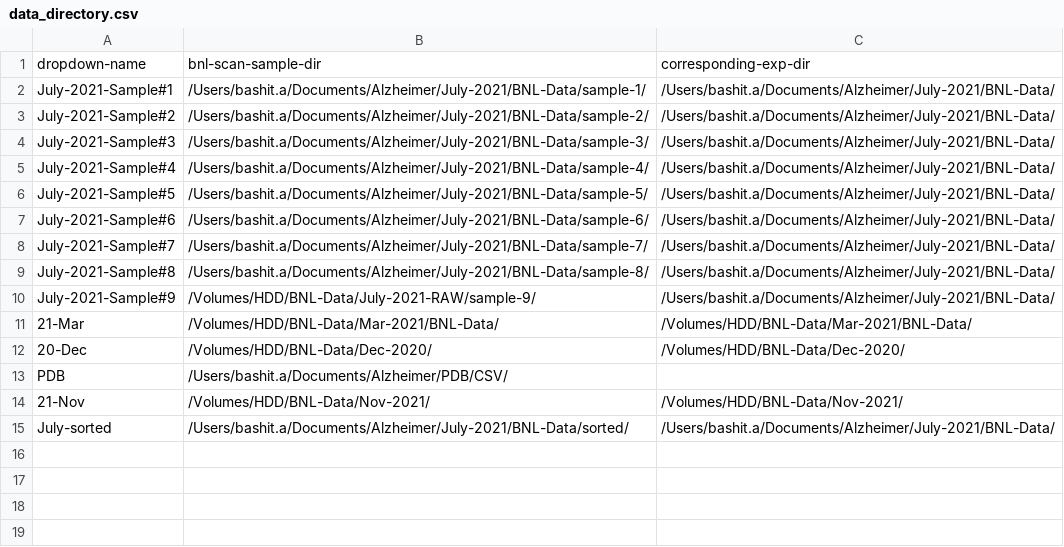
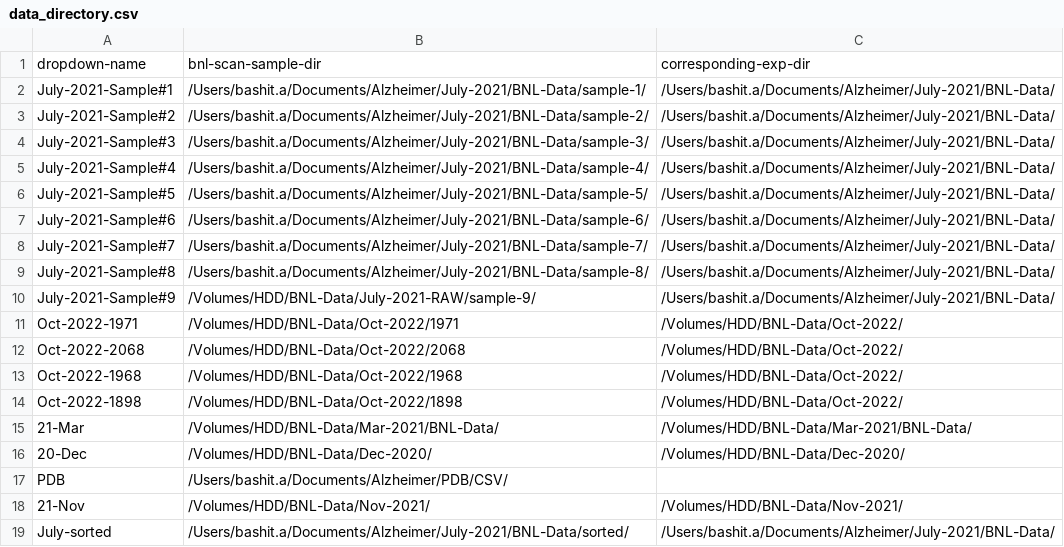
Before and after one commit to eeedinar/Alzheimers, a CSV file: data_directory.csv, drawn as a sheet; the diff names each change by its address in the sheet, - before the commit and + after, or states it on an @@ line.

Commit message:
Add files via upload

```diff
--- a/data_directory.csv
+++ b/data_directory.csv
+row 11: Oct-2022-1971 | /Volumes/HDD/BNL-Data/Oct-2022/1971 | /Volumes/HDD/BNL-Data/Oct-2022/
+row 12: Oct-2022-2068 | /Volumes/HDD/BNL-Data/Oct-2022/2068 | /Volumes/HDD/BNL-Data/Oct-2022/
+row 13: Oct-2022-1968 | /Volumes/HDD/BNL-Data/Oct-2022/1968 | /Volumes/HDD/BNL-Data/Oct-2022/
+row 14: Oct-2022-1898 | /Volumes/HDD/BNL-Data/Oct-2022/1898 | /Volumes/HDD/BNL-Data/Oct-2022/
```
